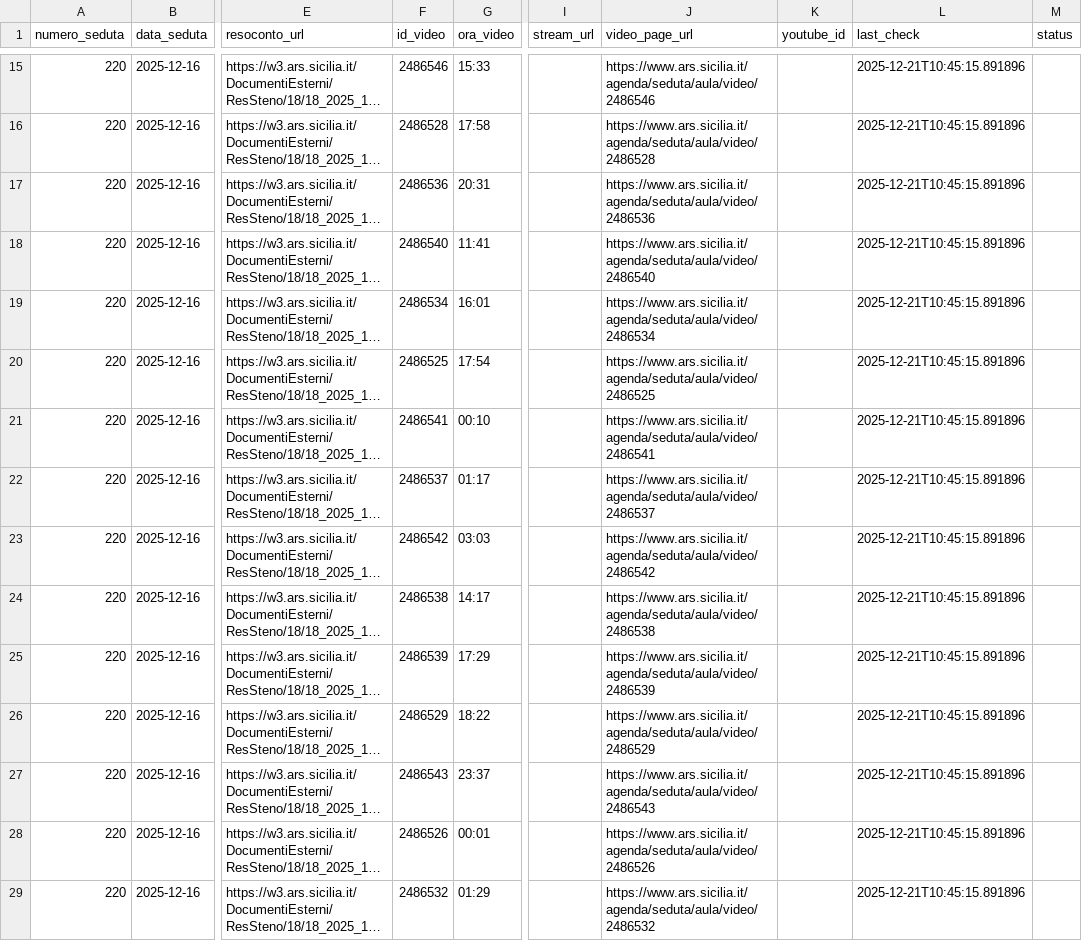
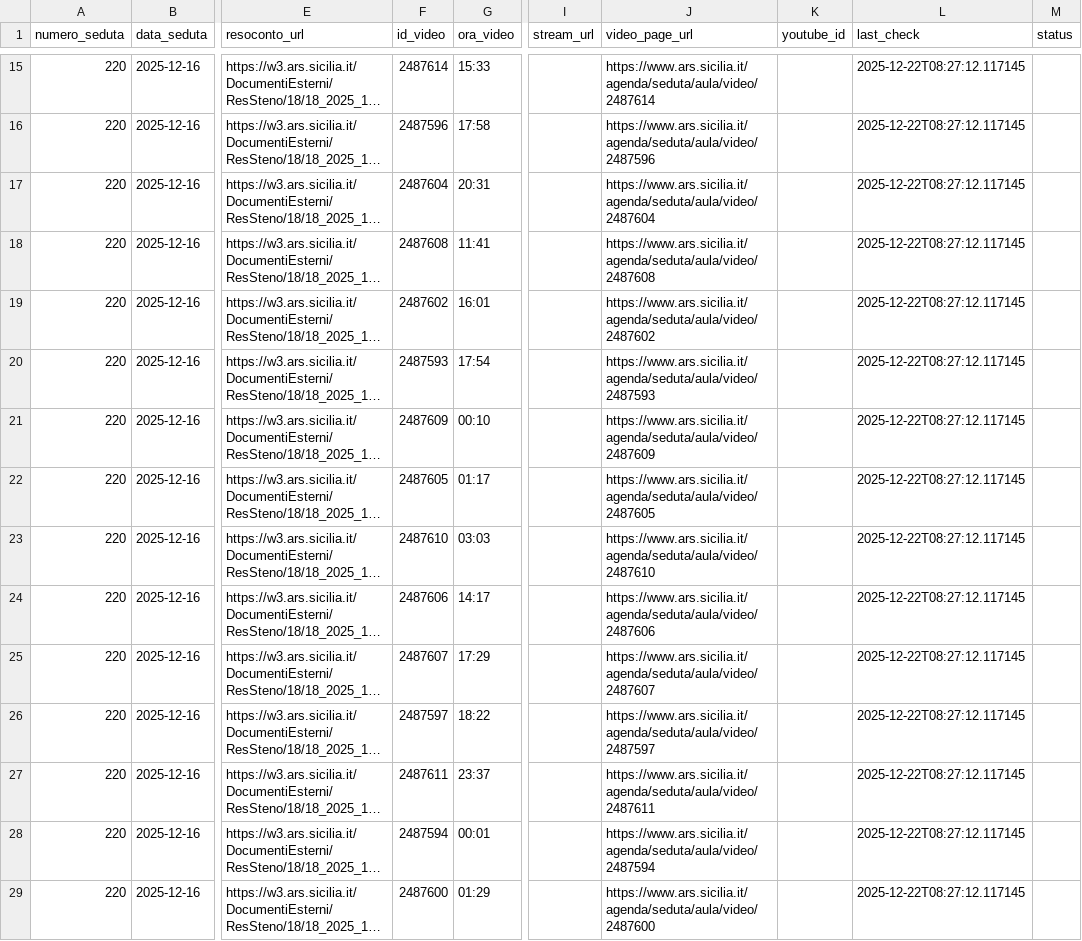
Before and after one commit to aborruso/ars_sicilia, a CSV file: data/anagrafica_video.csv, drawn as a sheet; only a part is shown, gaps mark what is left out; long unchanged cells end in …; the diff covers the shown part only; the diff names each change by its address in the sheet, - before the commit and + after, or states it on an @@ line.

```diff
--- a/data/anagrafica_video.csv
+++ b/data/anagrafica_video.csv
-F15 (id_video): 2486546
+F15 (id_video): 2487614
-J15 (video_page_url): https://www.ars.sicilia.it/agenda/seduta/aula/video/2486546
+J15 (video_page_url): https://www.ars.sicilia.it/agenda/seduta/aula/video/2487614
-L15:L29 (last_check): 2025-12-21T10:45:15.891896
+L15:L29 (last_check): 2025-12-22T08:27:12.117145
-F16 (id_video): 2486528
+F16 (id_video): 2487596
-J16 (video_page_url): https://www.ars.sicilia.it/agenda/seduta/aula/video/2486528
+J16 (video_page_url): https://www.ars.sicilia.it/agenda/seduta/aula/video/2487596
-F17 (id_video): 2486536
+F17 (id_video): 2487604
-J17 (video_page_url): https://www.ars.sicilia.it/agenda/seduta/aula/video/2486536
+J17 (video_page_url): https://www.ars.sicilia.it/agenda/seduta/aula/video/2487604
-F18 (id_video): 2486540
+F18 (id_video): 2487608
-J18 (video_page_url): https://www.ars.sicilia.it/agenda/seduta/aula/video/2486540
+J18 (video_page_url): https://www.ars.sicilia.it/agenda/seduta/aula/video/2487608
-F19 (id_video): 2486534
+F19 (id_video): 2487602
-J19 (video_page_url): https://www.ars.sicilia.it/agenda/seduta/aula/video/2486534
+J19 (video_page_url): https://www.ars.sicilia.it/agenda/seduta/aula/video/2487602
-F20 (id_video): 2486525
+F20 (id_video): 2487593
-J20 (video_page_url): https://www.ars.sicilia.it/agenda/seduta/aula/video/2486525
+J20 (video_page_url): https://www.ars.sicilia.it/agenda/seduta/aula/video/2487593
-F21 (id_video): 2486541
+F21 (id_video): 2487609
-J21 (video_page_url): https://www.ars.sicilia.it/agenda/seduta/aula/video/2486541
+J21 (video_page_url): https://www.ars.sicilia.it/agenda/seduta/aula/video/2487609
-F22 (id_video): 2486537
+F22 (id_video): 2487605
-J22 (video_page_url): https://www.ars.sicilia.it/agenda/seduta/aula/video/2486537
+J22 (video_page_url): https://www.ars.sicilia.it/agenda/seduta/aula/video/2487605
-F23 (id_video): 2486542
+F23 (id_video): 2487610
-J23 (video_page_url): https://www.ars.sicilia.it/agenda/seduta/aula/video/2486542
+J23 (video_page_url): https://www.ars.sicilia.it/agenda/seduta/aula/video/2487610
-F24 (id_video): 2486538
+F24 (id_video): 2487606
-J24 (video_page_url): https://www.ars.sicilia.it/agenda/seduta/aula/video/2486538
+J24 (video_page_url): https://www.ars.sicilia.it/agenda/seduta/aula/video/2487606
-F25 (id_video): 2486539
+F25 (id_video): 2487607
-J25 (video_page_url): https://www.ars.sicilia.it/agenda/seduta/aula/video/2486539
+J25 (video_page_url): https://www.ars.sicilia.it/agenda/seduta/aula/video/2487607
-F26 (id_video): 2486529
+F26 (id_video): 2487597
-J26 (video_page_url): https://www.ars.sicilia.it/agenda/seduta/aula/video/2486529
+J26 (video_page_url): https://www.ars.sicilia.it/agenda/seduta/aula/video/2487597
-F27 (id_video): 2486543
+F27 (id_video): 2487611
-J27 (video_page_url): https://www.ars.sicilia.it/agenda/seduta/aula/video/2486543
+J27 (video_page_url): https://www.ars.sicilia.it/agenda/seduta/aula/video/2487611
-F28 (id_video): 2486526
+F28 (id_video): 2487594
-J28 (video_page_url): https://www.ars.sicilia.it/agenda/seduta/aula/video/2486526
+J28 (video_page_url): https://www.ars.sicilia.it/agenda/seduta/aula/video/2487594
-F29 (id_video): 2486532
+F29 (id_video): 2487600
-J29 (video_page_url): https://www.ars.sicilia.it/agenda/seduta/aula/video/2486532
+J29 (video_page_url): https://www.ars.sicilia.it/agenda/seduta/aula/video/2487600
```
Also changed, not shown: 39 edited cells elsewhere in this file, 2 other files.
